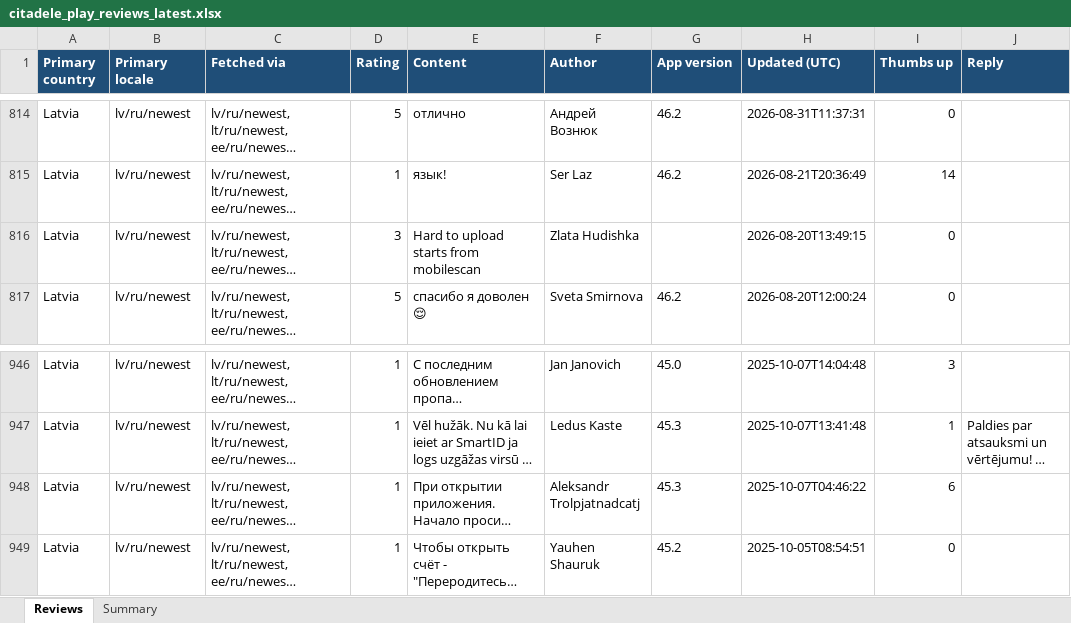
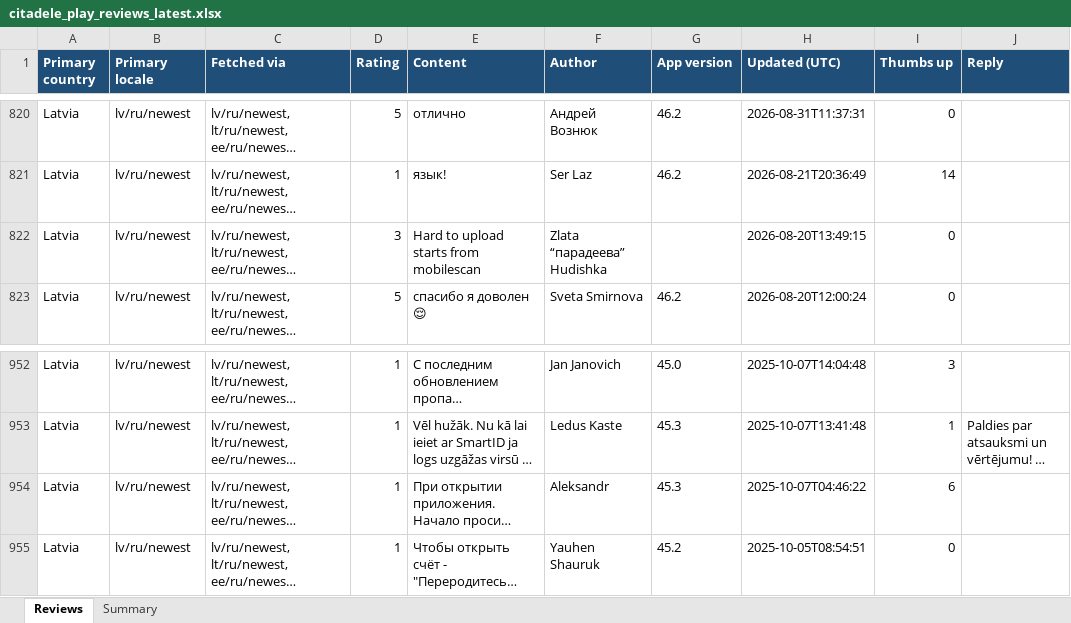
Before and after one commit to KATRINAPAVL/mobile-app-customer-reviews, an Excel workbook: output/citadele_play_reviews_latest.xlsx, sheet Reviews, drawn as a sheet; only a part is shown, gaps mark what is left out; long unchanged cells end in …; values as stored, in another font and other column widths than the file's, no borders; addresses are those after the commit; the diff covers the shown part only; the diff names each change by its address in the sheet, - before the commit and + after, or states it on an @@ line.

```diff
--- a/output/citadele_play_reviews_latest.xlsx (sheet Reviews)
+++ b/output/citadele_play_reviews_latest.xlsx (sheet Reviews)
-F822 (Author): Zlata Hudishka
+F822 (Author): Zlata “парадеева” Hudishka
-F954 (Author): Aleksandr Trolpjatnadcatj
+F954 (Author): Aleksandr
```
Also changed, not shown: 9 added rows and 1 edited cell elsewhere in this sheet, sheet Summary, output/citadele_reviews_latest.xlsx, 6 other files.
